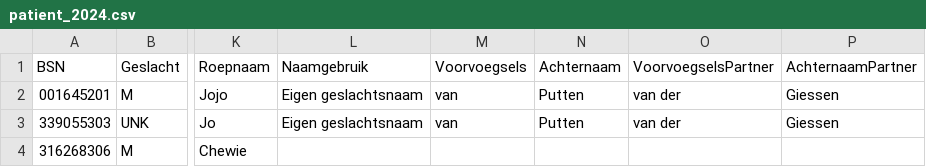
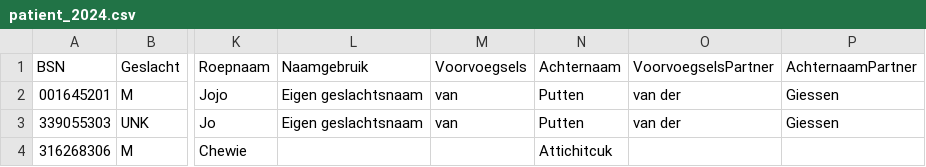
Before and after one commit to MaastrichtUniversity/docker-health, a CSV file: data/envida-demo-data/csv/patient_2024.csv, drawn as a sheet; only a part is shown, gaps mark what is left out; the diff names each change by its address in the sheet, - before the commit and + after, or states it on an @@ line.

Commit message:
Update Achternaam(Partner) patient_2024.csv [DHHDP-1153, DHHDP-1259]

```diff
--- a/data/envida-demo-data/csv/patient_2024.csv
+++ b/data/envida-demo-data/csv/patient_2024.csv
-N4 (Achternaam): (empty)
+N4 (Achternaam): Attichitcuk
```
Also changed, not shown: data/test-demo-data/csv/patient_2024.csv, data/vitala-demo-data/csv/patient_2024.csv.
